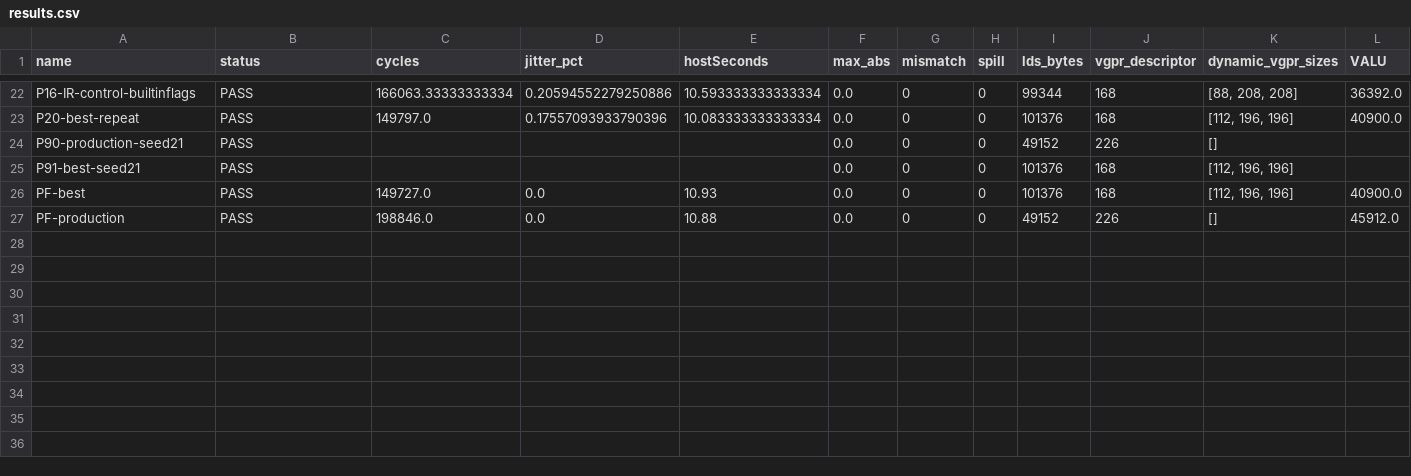
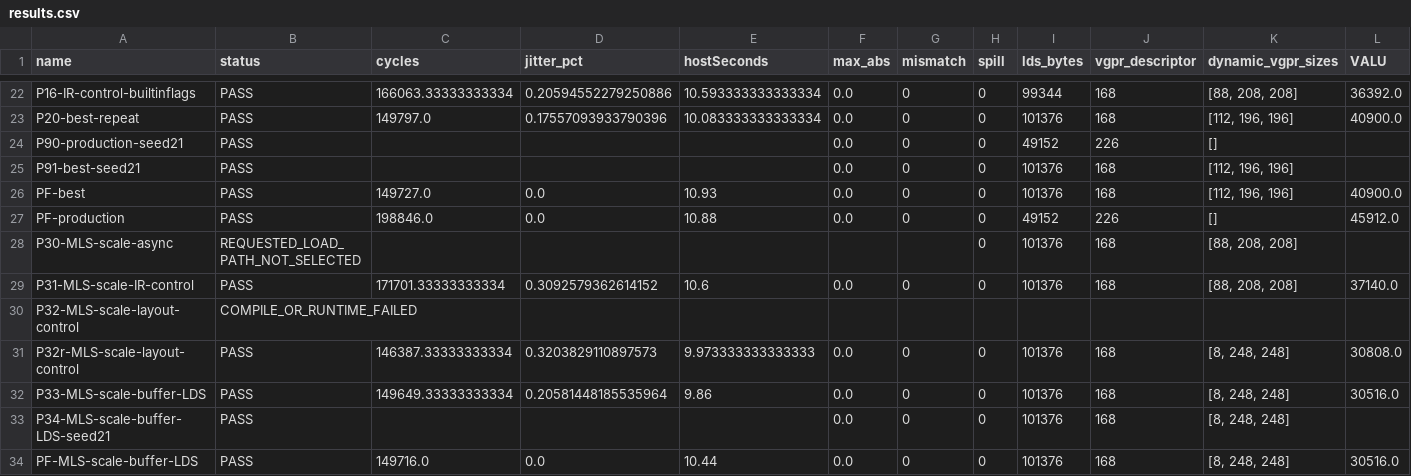
Before and after one commit to TBodyAltra/BoltOPs, a CSV file: docs/gemm/debug_tuning/g171_fp32_scale_20261023/results.csv, drawn as a sheet; only a part is shown, gaps mark what is left out; rows hold the shown columns only; the diff names each change by its address in the sheet, - before the commit and + after, or states it on an @@ line.

Commit message:
perf(gemm): validate MLS operands with native FP32 scale LDS copies

```diff
--- a/docs/gemm/debug_tuning/g171_fp32_scale_20261023/results.csv
+++ b/docs/gemm/debug_tuning/g171_fp32_scale_20261023/results.csv
+row 28: P30-MLS-scale-async | REQUESTED_LOAD_PATH_NOT_SELECTED |  |  |  |  |  | 0 | 101376 | 168 | [88, 208, 208]
+row 29: P31-MLS-scale-IR-control | PASS | 171701.33333333334 | 0.3092579362614152 | 10.6 | 0.0 | 0 | 0 | 101376 | 168 | [88, 208, 208] | 37140.0
+row 30: P32-MLS-scale-layout-control | COMPILE_OR_RUNTIME_FAILED
+row 31: P32r-MLS-scale-layout-control | PASS | 146387.33333333334 | 0.3203829110897573 | 9.973333333333333 | 0.0 | 0 | 0 | 101376 | 168 | [8, 248, 248] | 30808.0
+row 32: P33-MLS-scale-buffer-LDS | PASS | 149649.33333333334 | 0.20581448185535964 | 9.86 | 0.0 | 0 | 0 | 101376 | 168 | [8, 248, 248] | 30516.0
+row 33: P34-MLS-scale-buffer-LDS-seed21 | PASS |  |  |  | 0.0 | 0 | 0 | 101376 | 168 | [8, 248, 248]
+row 34: PF-MLS-scale-buffer-LDS | PASS | 149716.0 | 0.0 | 10.44 | 0.0 | 0 | 0 | 101376 | 168 | [8, 248, 248] | 30516.0
```
Also changed, not shown: 13 other files.
